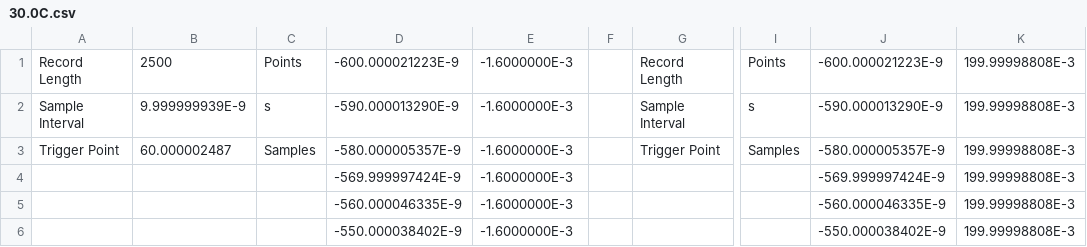
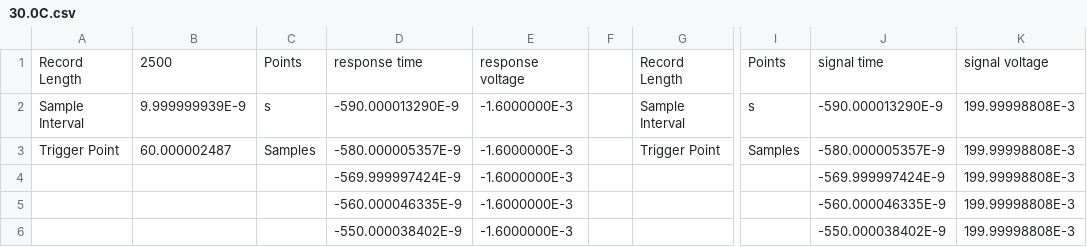
Before and after one commit to headunderheels/PHYS-461, a CSV file: 2-temperature_flourescence/data/30C/30.0C.csv, drawn as a sheet; only a part is shown, gaps mark what is left out; the diff names each change by its address in the sheet, - before the commit and + after, or states it on an @@ line.

```diff
--- a/2-temperature_flourescence/data/30C/30.0C.csv
+++ b/2-temperature_flourescence/data/30C/30.0C.csv
-D1: -600.000021223E-9
+D1: response time
-E1: -1.6000000E-3
+E1: response voltage
-J1: -600.000021223E-9
+J1: signal time
-K1: 199.99998808E-3
+K1: signal voltage
```
Also changed, not shown: 2-temperature_flourescence/data/-10C/-10.1C (2).csv, 2-temperature_flourescence/data/30C/30.1C.csv, 36 other files.
